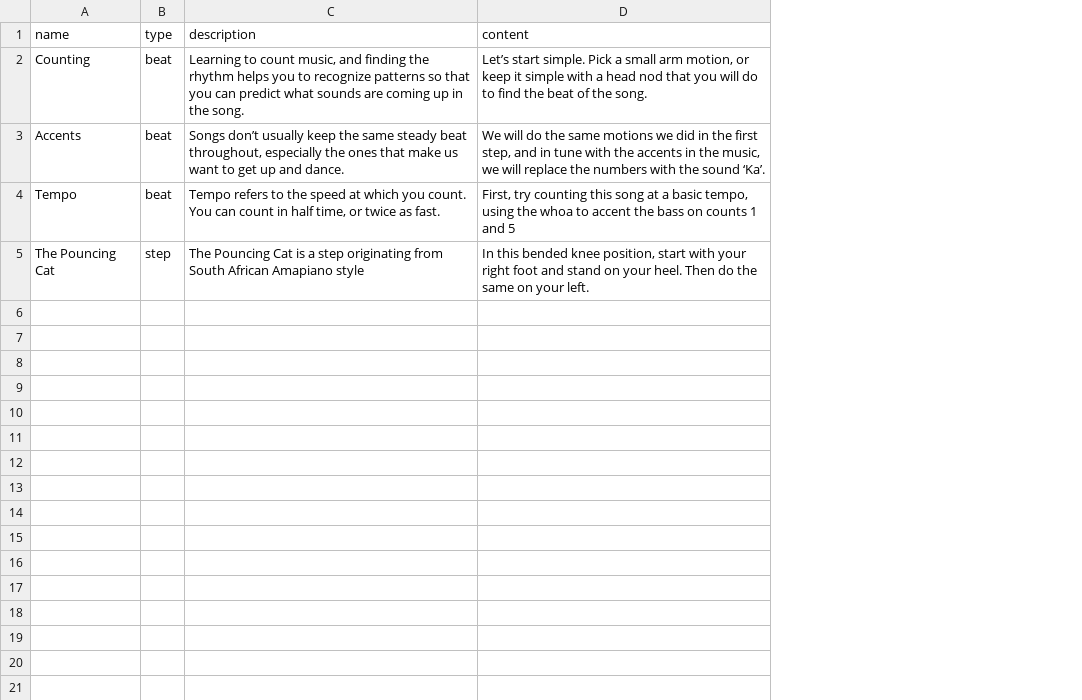
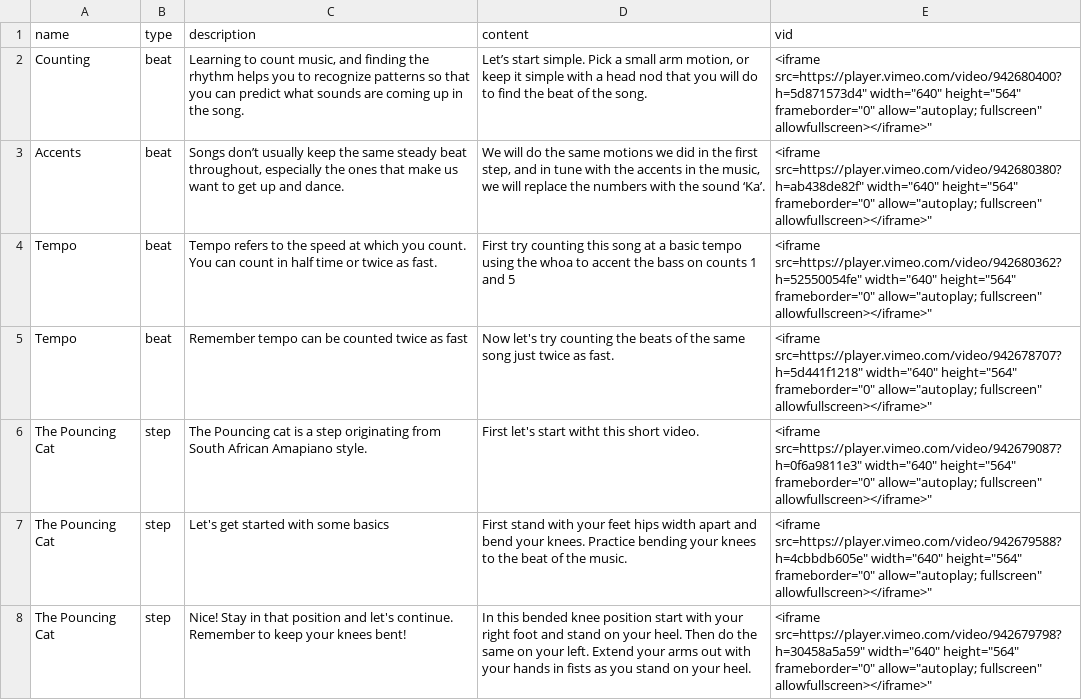
Before and after one commit to nadiacsharp/UI_dance_repo, a CSV file: data.csv, drawn as a sheet; addresses are those after the commit; the diff names each change by its address in the sheet, - before the commit and + after, or states it on an @@ line.

Commit message:
add lesson videos

```diff
--- a/data.csv
+++ b/data.csv
+column E (vid), rows 2-4: <iframe src=https://player.vimeo.com/video/942680400?h=5d871573d4" width="640" height="564" frameborder="0" allow="autoplay; fullscreen" allowfullscreen></iframe>" | <iframe src=https://player.vimeo.com/video/942680380?h=ab438de82f" width="640" height="564" frameborder="0" allow="autoplay; fullscreen" allowfullscreen></iframe>" | <iframe src=https://player.vimeo.com/video/942680362?h=52550054fe" width="640" height="564" frameborder="0" allow="autoplay; fullscreen" allowfullscreen></iframe>"; row 8: <iframe src=https://player.vimeo.com/video/942679798?h=30458a5a59" width="640" height="564" frameborder="0" allow="autoplay; fullscreen" allowfullscreen></iframe>"
-C4 (description): …in half time, or twice…
+C4 (description): …in half time or twice…
-D4 (content): First, try counting this song at a basic tempo, using the…
+D4 (content): First try counting this song at a basic tempo using the…
+row 5: Tempo | beat | Remember tempo can be counted twice as fast | Now let's try counting the beats of the same song just twice as fast. | <iframe src=https://player.vimeo.com/video/942678707?h=5d441f1218" width="640" height="564" frameborder="0" allow="autoplay; fullscreen" allowfullscreen></iframe>"
+row 6: The Pouncing Cat | step | The Pouncing cat is a step originating from South African Amapiano style. | First let's start witht this short video. | <iframe src=https://player.vimeo.com/video/942679087?h=0f6a9811e3" width="640" height="564" frameborder="0" allow="autoplay; fullscreen" allowfullscreen></iframe>"
+row 7: The Pouncing Cat | step | Let's get started with some basics | First stand with your feet hips width apart and bend your knees. Practice bending your knees to the beat of the music. | <iframe src=https://player.vimeo.com/video/942679588?h=4cbbdb605e" width="640" height="564" frameborder="0" allow="autoplay; fullscreen" allowfullscreen></iframe>"
-C8 (description): The Pouncing Cat is a step originating from South African Amapiano style
+C8 (description): Nice! Stay in that position and let's continue. Remember to keep your knees bent!
-D8 (content): …bended knee position, start with your right foot and stand on your heel. Then do the same on your left.
+D8 (content): …bended knee position start with your right foot and stand on your heel. Then do the same on your left. Extend your arms out with your hands in fists as you stand on your heel.
```
Also changed, not shown: 5 other files.
